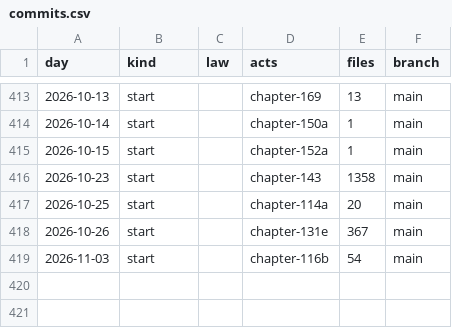
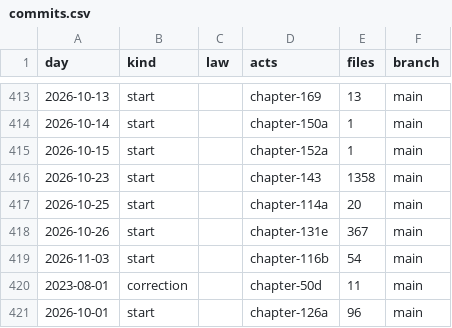
Before and after one commit to lexifina/united-states-north-carolina-law, a CSV file: data/commits.csv, drawn as a sheet; only a part is shown, gaps mark what is left out; the diff names each change by its address in the sheet, - before the commit and + after, or states it on an @@ line.

Commit message:
Documentation, tables, tools and REPRODUCE.md
Appended 2 commits to 535c69f1c0b5 (1 of them corrections); corpus sha256 c297b7e438926334b013e7b93f59b7ae5e4c23a37075158e24118597373d4166, data retrieved 2026-11-13.

Kind: documentation

```diff
--- a/data/commits.csv
+++ b/data/commits.csv
+row 420: 2023-08-01 | correction |  | chapter-50d | 11 | main
+row 421: 2026-10-01 | start |  | chapter-126a | 96 | main
```
Also changed, not shown: 7 other files.
